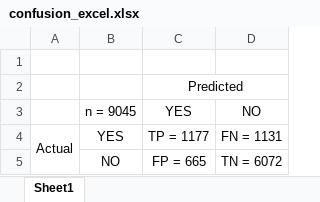
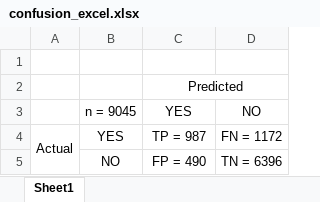
Before and after one commit to superbijk/assignment-knn, an Excel workbook: confusion_excel.xlsx, sheet Sheet1, drawn as a sheet; values as stored, in another font and other column widths than the file's, no borders; the diff names each change by its address in the sheet, - before the commit and + after, or states it on an @@ line.

```diff
--- a/confusion_excel.xlsx (sheet Sheet1)
+++ b/confusion_excel.xlsx (sheet Sheet1)
-C4 (YES): TP = 1177
+C4 (YES): TP = 987
-D4 (NO): FN = 1131
+D4 (NO): FN = 1172
-C5 (YES): FP = 665
+C5 (YES): FP = 490
-D5 (NO): TN = 6072
+D5 (NO): TN = 6396
```
Also changed, not shown: 2 other files.
